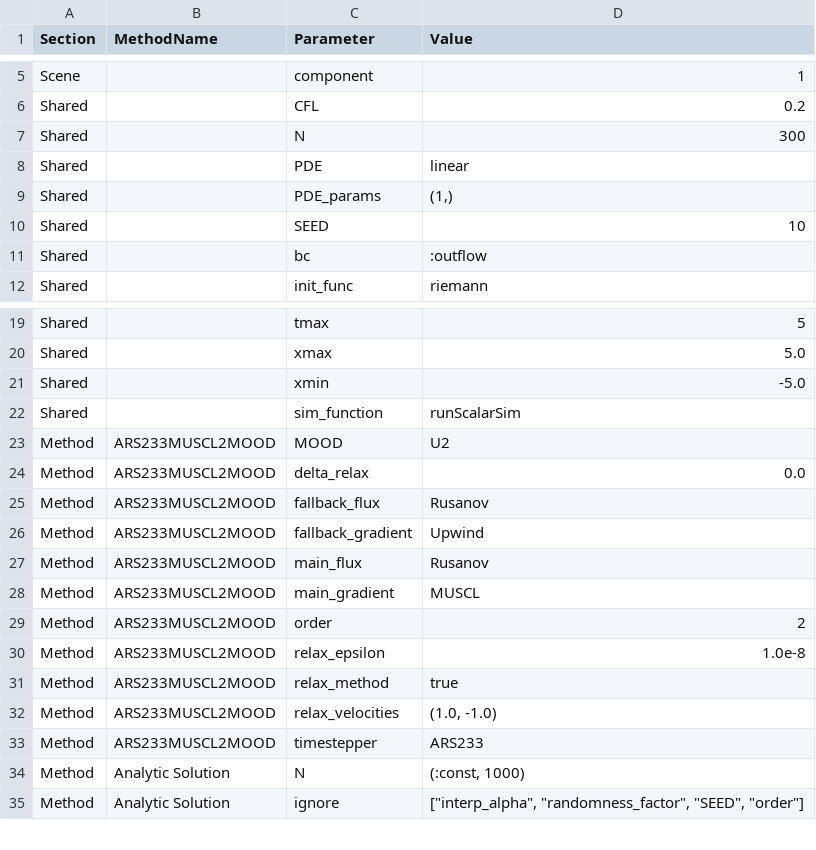
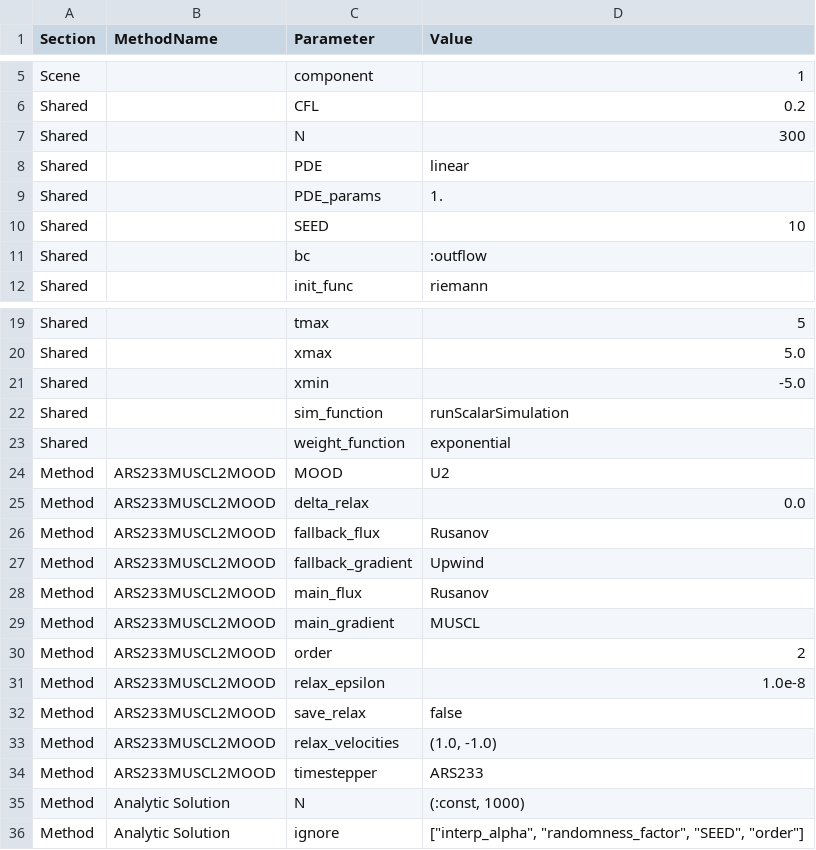
Before and after one commit to pa-jung/meshfree4hypeq, a CSV file: numericalExperiments/MassLoss/LA/figures/LA_riemann_mass_params.csv, drawn as a sheet; only a part is shown, gaps mark what is left out.

```diff
--- a/numericalExperiments/MassLoss/LA/figures/LA_riemann_mass_params.csv
+++ b/numericalExperiments/MassLoss/LA/figures/LA_riemann_mass_params.csv
@@ -8,3 +8,3 @@ Shared,,N,300
 Shared,,PDE,linear
-Shared,,PDE_params,"(1,)"
+Shared,,PDE_params,"1."
 Shared,,SEED,10
@@ -21,3 +21,4 @@ Shared,,xmax,5.0
 Shared,,xmin,-5.0
-Shared,,sim_function,runScalarSim
+Shared,,sim_function,runScalarSimulation
+Shared,,weight_function,"exponential"
 Method,ARS233MUSCL2MOOD,MOOD,U2
@@ -30,3 +31,3 @@ Method,ARS233MUSCL2MOOD,order,2
 Method,ARS233MUSCL2MOOD,relax_epsilon,1.0e-8
-Method,ARS233MUSCL2MOOD,relax_method,true
+Method,ARS233MUSCL2MOOD,save_relax,false
 Method,ARS233MUSCL2MOOD,relax_velocities,"(1.0, -1.0)"
```
Also changed, not shown: numericalExperiments/LinearAdvection/Box/figures/LA_box_irregular_MOOD_params.csv, numericalExperiments/LinearAdvection/Box/figures/LA_box_irregular_limiters_params.csv, 16 other files.
